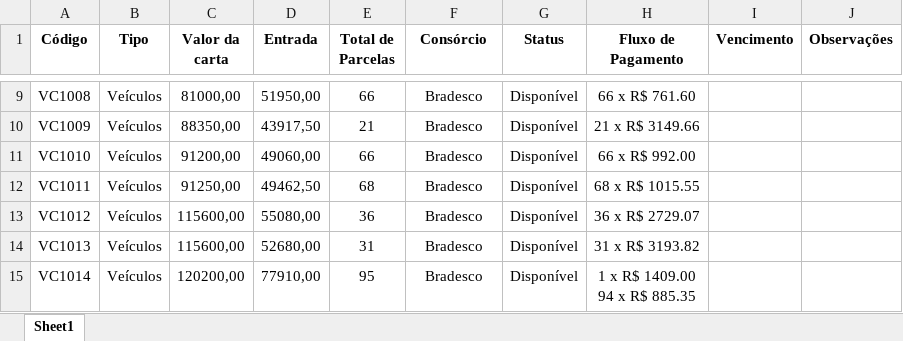
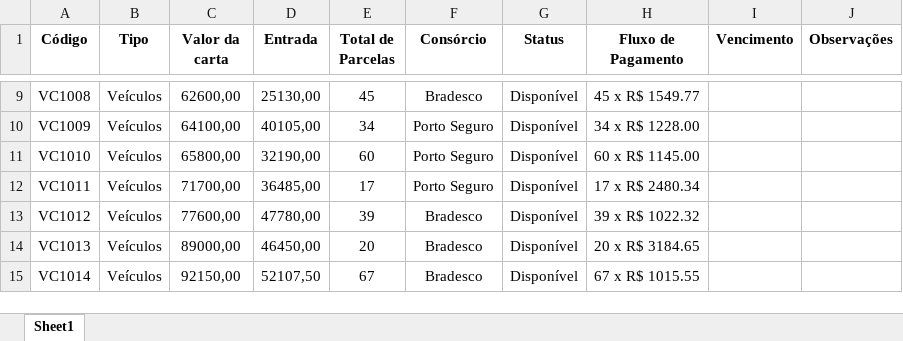
Before and after one commit to NiraslabDEV/AcheosConteplados, an Excel workbook: scraper-completo/DADOS EXTRAIDOS/extracao_venderseuconsorcio.xlsx, sheet Sheet1, drawn as a sheet; only a part is shown, gaps mark what is left out; values as stored, in another font and other column widths than the file's, no borders; ↵ is a line break in a cell; the diff covers the shown part only; the diff names each change by its address in the sheet, - before the commit and + after, or states it on an @@ line.

```diff
--- a/scraper-completo/DADOS EXTRAIDOS/extracao_venderseuconsorcio.xlsx (sheet Sheet1)
+++ b/scraper-completo/DADOS EXTRAIDOS/extracao_venderseuconsorcio.xlsx (sheet Sheet1)
-C9 (Valor da carta): 81000,00
+C9 (Valor da carta): 62600,00
-D9 (Entrada): 51950,00
+D9 (Entrada): 25130,00
-E9 (Total de Parcelas): 66
+E9 (Total de Parcelas): 45
-H9 (Fluxo de Pagamento): 66 x R$ 761.60
+H9 (Fluxo de Pagamento): 45 x R$ 1549.77
-C10 (Valor da carta): 88350,00
+C10 (Valor da carta): 64100,00
-D10 (Entrada): 43917,50
+D10 (Entrada): 40105,00
-E10 (Total de Parcelas): 21
+E10 (Total de Parcelas): 34
-F10:F12 (Consórcio): Bradesco
+F10:F12 (Consórcio): Porto Seguro
-H10 (Fluxo de Pagamento): 21 x R$ 3149.66
+H10 (Fluxo de Pagamento): 34 x R$ 1228.00
-C11 (Valor da carta): 91200,00
+C11 (Valor da carta): 65800,00
-D11 (Entrada): 49060,00
+D11 (Entrada): 32190,00
-E11 (Total de Parcelas): 66
+E11 (Total de Parcelas): 60
-H11 (Fluxo de Pagamento): 66 x R$ 992.00
+H11 (Fluxo de Pagamento): 60 x R$ 1145.00
-C12 (Valor da carta): 91250,00
+C12 (Valor da carta): 71700,00
-D12 (Entrada): 49462,50
+D12 (Entrada): 36485,00
-E12 (Total de Parcelas): 68
+E12 (Total de Parcelas): 17
-H12 (Fluxo de Pagamento): 68 x R$ 1015.55
+H12 (Fluxo de Pagamento): 17 x R$ 2480.34
-C13 (Valor da carta): 115600,00
+C13 (Valor da carta): 77600,00
-D13 (Entrada): 55080,00
+D13 (Entrada): 47780,00
-E13 (Total de Parcelas): 36
+E13 (Total de Parcelas): 39
-H13 (Fluxo de Pagamento): 36 x R$ 2729.07
+H13 (Fluxo de Pagamento): 39 x R$ 1022.32
-C14 (Valor da carta): 115600,00
+C14 (Valor da carta): 89000,00
-D14 (Entrada): 52680,00
+D14 (Entrada): 46450,00
-E14 (Total de Parcelas): 31
+E14 (Total de Parcelas): 20
-H14 (Fluxo de Pagamento): 31 x R$ 3193.82
+H14 (Fluxo de Pagamento): 20 x R$ 3184.65
-C15 (Valor da carta): 120200,00
+C15 (Valor da carta): 92150,00
-D15 (Entrada): 77910,00
+D15 (Entrada): 52107,50
-E15 (Total de Parcelas): 95
+E15 (Total de Parcelas): 67
-H15 (Fluxo de Pagamento): 1 x R$ 1409.00 ↵ 94 x R$ 885.35
+H15 (Fluxo de Pagamento): 67 x R$ 1015.55
```
Also changed, not shown: 1 added row and 53 edited cells elsewhere in this sheet, scraper-completo/DADOS EXTRAIDOS/extracao_SP_contemplados.xlsx, scraper-completo/DADOS EXTRAIDOS/extracao_cartascontempladas.xlsx, 41 other files.
